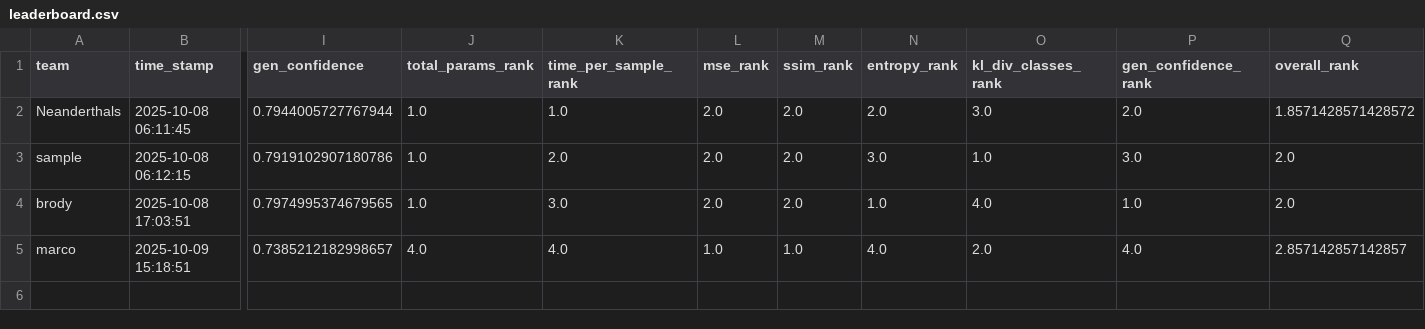
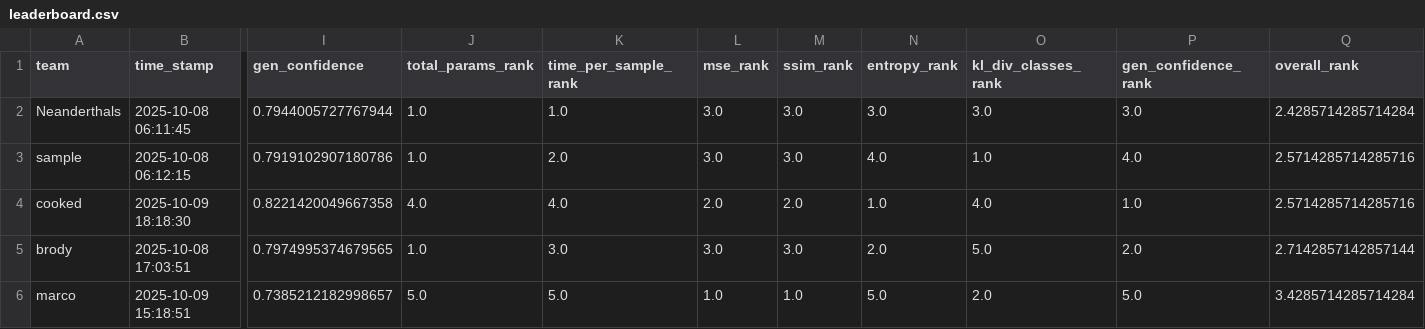
Before and after one commit to dlaieburner/2025-leaderboard, a CSV file: leaderboard.csv, drawn as a sheet; only a part is shown, gaps mark what is left out; addresses are those after the commit; rows hold the shown columns only; the diff names each change by its address in the sheet, - before the commit and + after, or states it on an @@ line.

Commit message:
Update leaderboard with new submission

```diff
--- a/leaderboard.csv
+++ b/leaderboard.csv
-L2:L3 (mse_rank): 2.0
+L2:L3 (mse_rank): 3.0
-M2:M3 (ssim_rank): 2.0
+M2:M3 (ssim_rank): 3.0
-N2 (entropy_rank): 2.0
+N2 (entropy_rank): 3.0
-P2 (gen_confidence_rank): 2.0
+P2 (gen_confidence_rank): 3.0
-Q2 (overall_rank): 1.8571428571428572
+Q2 (overall_rank): 2.4285714285714284
-N3 (entropy_rank): 3.0
+N3 (entropy_rank): 4.0
-P3 (gen_confidence_rank): 3.0
+P3 (gen_confidence_rank): 4.0
-Q3 (overall_rank): 2.0
+Q3 (overall_rank): 2.5714285714285716
+row 4: cooked | 2025-10-09 18:18:30 | 0.8221420049667358 | 4.0 | 4.0 | 2.0 | 2.0 | 1.0 | 4.0 | 1.0 | 2.5714285714285716
-L5 (mse_rank): 2.0
+L5 (mse_rank): 3.0
-M5 (ssim_rank): 2.0
+M5 (ssim_rank): 3.0
-N5 (entropy_rank): 1.0
+N5 (entropy_rank): 2.0
-O5 (kl_div_classes_rank): 4.0
+O5 (kl_div_classes_rank): 5.0
-P5 (gen_confidence_rank): 1.0
+P5 (gen_confidence_rank): 2.0
-Q5 (overall_rank): 2.0
+Q5 (overall_rank): 2.7142857142857144
-J6 (total_params_rank): 4.0
+J6 (total_params_rank): 5.0
-K6 (time_per_sample_rank): 4.0
+K6 (time_per_sample_rank): 5.0
-N6 (entropy_rank): 4.0
+N6 (entropy_rank): 5.0
-P6 (gen_confidence_rank): 4.0
+P6 (gen_confidence_rank): 5.0
-Q6 (overall_rank): 2.857142857142857
+Q6 (overall_rank): 3.4285714285714284
```
